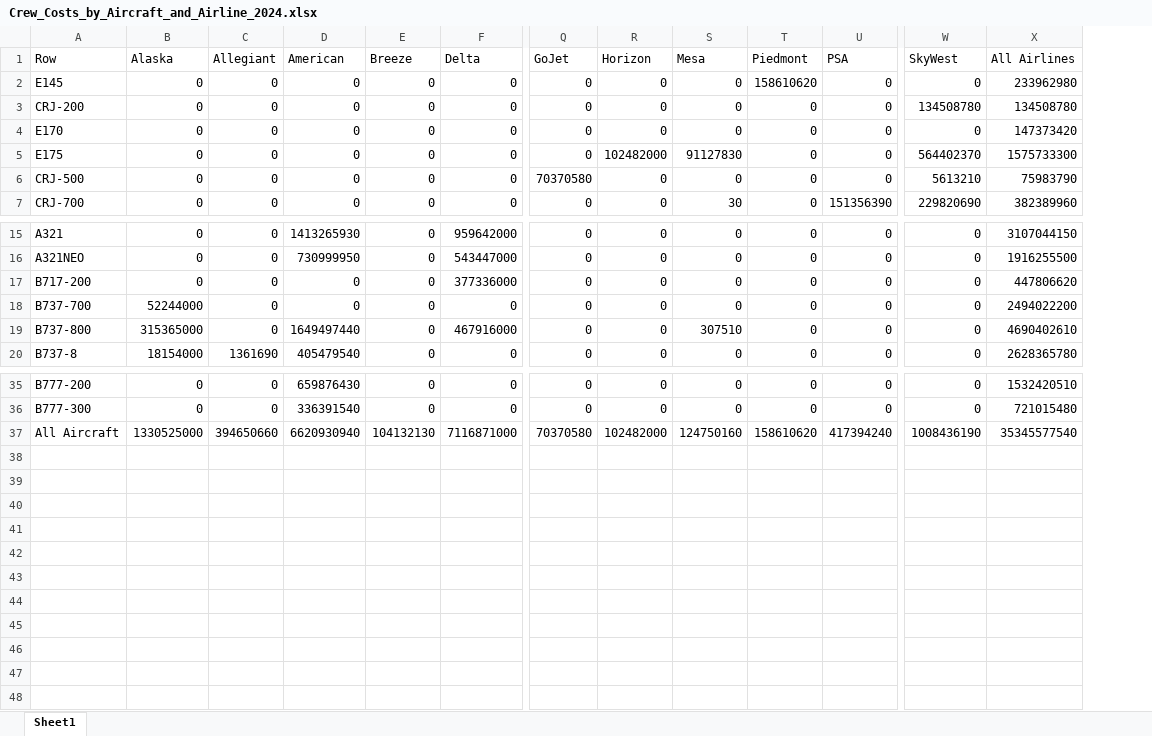
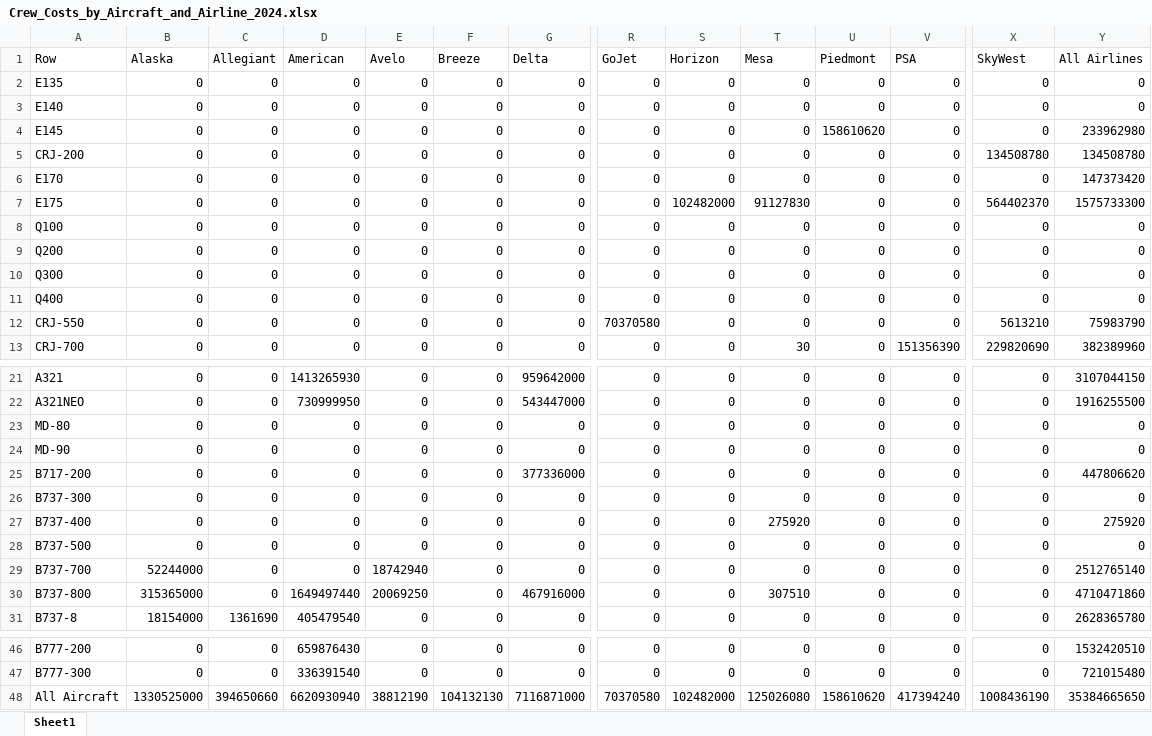
Before and after one commit to andyeske/Airline-Data-Analysis-Tools, an Excel workbook: Output Data Tables/APAT Outputs/Aircraft Operating Costs Tables/2024/Crew_Costs_by_Aircraft_and_Airline_2024.xlsx, sheet Sheet1, drawn as a sheet; only a part is shown, gaps mark what is left out; values as stored, in another font and other column widths than the file's, no borders; addresses are those after the commit; rows hold the shown columns only; the diff names each change by its address in the sheet, - before the commit and + after, or states it on an @@ line.

```diff
--- a/Output Data Tables/APAT Outputs/Aircraft Operating Costs Tables/2024/Crew_Costs_by_Aircraft_and_Airline_2024.xlsx (sheet Sheet1)
+++ b/Output Data Tables/APAT Outputs/Aircraft Operating Costs Tables/2024/Crew_Costs_by_Aircraft_and_Airline_2024.xlsx (sheet Sheet1)
+column E (Avelo), rows 4-7: all 0; rows 12-13: 0 | 0; rows 21-22: 0 | 0; row 25: 0; rows 29-31: 18742940 | 20069250 | 0; rows 46-48: 0 | 0 | 38812190
+row 2: E135 | 0 | 0 | 0 | 0 | 0 | 0 | 0 | 0 | 0 | 0 | 0 | 0 | 0
+row 3: E140 | 0 | 0 | 0 | 0 | 0 | 0 | 0 | 0 | 0 | 0 | 0 | 0 | 0
+row 8: Q100 | 0 | 0 | 0 | 0 | 0 | 0 | 0 | 0 | 0 | 0 | 0 | 0 | 0
+row 9: Q200 | 0 | 0 | 0 | 0 | 0 | 0 | 0 | 0 | 0 | 0 | 0 | 0 | 0
+row 10: Q300 | 0 | 0 | 0 | 0 | 0 | 0 | 0 | 0 | 0 | 0 | 0 | 0 | 0
+row 11: Q400 | 0 | 0 | 0 | 0 | 0 | 0 | 0 | 0 | 0 | 0 | 0 | 0 | 0
-A12 (Row): CRJ-500
+A12 (Row): CRJ-550
+row 23: MD-80 | 0 | 0 | 0 | 0 | 0 | 0 | 0 | 0 | 0 | 0 | 0 | 0 | 0
+row 24: MD-90 | 0 | 0 | 0 | 0 | 0 | 0 | 0 | 0 | 0 | 0 | 0 | 0 | 0
+row 26: B737-300 | 0 | 0 | 0 | 0 | 0 | 0 | 0 | 0 | 0 | 0 | 0 | 0 | 0
+row 27: B737-400 | 0 | 0 | 0 | 0 | 0 | 0 | 0 | 0 | 275920 | 0 | 0 | 0 | 275920
+row 28: B737-500 | 0 | 0 | 0 | 0 | 0 | 0 | 0 | 0 | 0 | 0 | 0 | 0 | 0
-Y29 (All Airlines): 2494022200
+Y29 (All Airlines): 2512765140
-Y30 (All Airlines): 4690402610
+Y30 (All Airlines): 4710471860
-T48 (Mesa): 124750160
+T48 (Mesa): 125026080
-Y48 (All Airlines): 35345577540
+Y48 (All Airlines): 35384665650
```
Also changed, not shown: Output Data Tables/APAT Outputs/Aircraft Operating Costs Tables/2024/AOC_per_Block_Hours_by_Aircraft_and_Airline_2024.xlsx, Output Data Tables/APAT Outputs/Aircraft Operating Costs Tables/2024/AOC_per_Seat_Hour_by_Aircraft_and_Airline_2024.xlsx, 5 other files.
